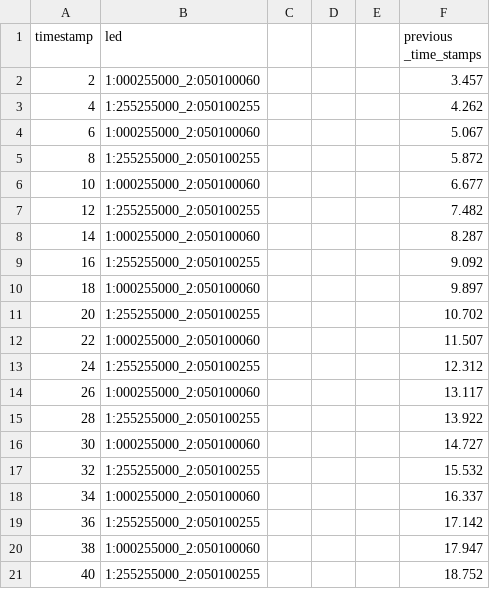
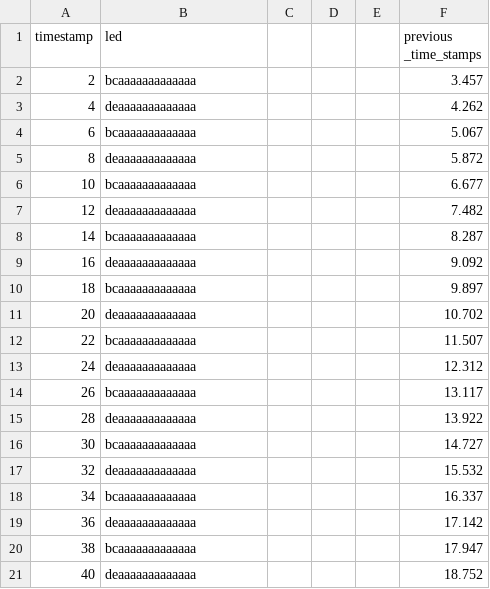
Before and after one commit to russellave/edge-dancing, a CSV file: renegade.csv, drawn as a sheet.

```diff
--- a/renegade.csv
+++ b/renegade.csv
@@ -1,21 +1,21 @@
 timestamp,led,,,,previous _time_stamps
-2,1:000255000_2:050100060,,,,3.457
-4,1:255255000_2:050100255,,,,4.262
-6,1:000255000_2:050100060,,,,5.067
-8,1:255255000_2:050100255,,,,5.872
-10,1:000255000_2:050100060,,,,6.677
-12,1:255255000_2:050100255,,,,7.482
-14,1:000255000_2:050100060,,,,8.287
-16,1:255255000_2:050100255,,,,9.092
-18,1:000255000_2:050100060,,,,9.897
-20,1:255255000_2:050100255,,,,10.702
-22,1:000255000_2:050100060,,,,11.507
-24,1:255255000_2:050100255,,,,12.312
-26,1:000255000_2:050100060,,,,13.117
-28,1:255255000_2:050100255,,,,13.922
-30,1:000255000_2:050100060,,,,14.727
-32,1:255255000_2:050100255,,,,15.532
-34,1:000255000_2:050100060,,,,16.337
-36,1:255255000_2:050100255,,,,17.142
-38,1:000255000_2:050100060,,,,17.947
-40,1:255255000_2:050100255,,,,18.752
+2,bcaaaaaaaaaaaaa,,,,3.457
+4,deaaaaaaaaaaaaa,,,,4.262
+6,bcaaaaaaaaaaaaa,,,,5.067
+8,deaaaaaaaaaaaaa,,,,5.872
+10,bcaaaaaaaaaaaaa,,,,6.677
+12,deaaaaaaaaaaaaa,,,,7.482
+14,bcaaaaaaaaaaaaa,,,,8.287
+16,deaaaaaaaaaaaaa,,,,9.092
+18,bcaaaaaaaaaaaaa,,,,9.897
+20,deaaaaaaaaaaaaa,,,,10.702
+22,bcaaaaaaaaaaaaa,,,,11.507
+24,deaaaaaaaaaaaaa,,,,12.312
+26,bcaaaaaaaaaaaaa,,,,13.117
+28,deaaaaaaaaaaaaa,,,,13.922
+30,bcaaaaaaaaaaaaa,,,,14.727
+32,deaaaaaaaaaaaaa,,,,15.532
+34,bcaaaaaaaaaaaaa,,,,16.337
+36,deaaaaaaaaaaaaa,,,,17.142
+38,bcaaaaaaaaaaaaa,,,,17.947
+40,deaaaaaaaaaaaaa,,,,18.752
```
Also changed, not shown: 1 other file.
